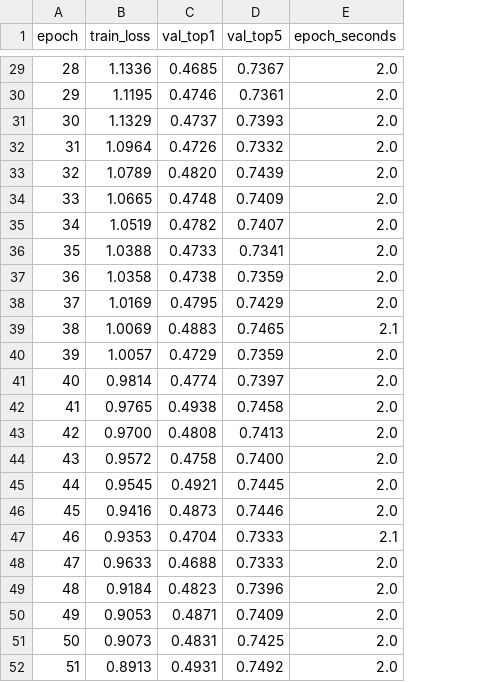
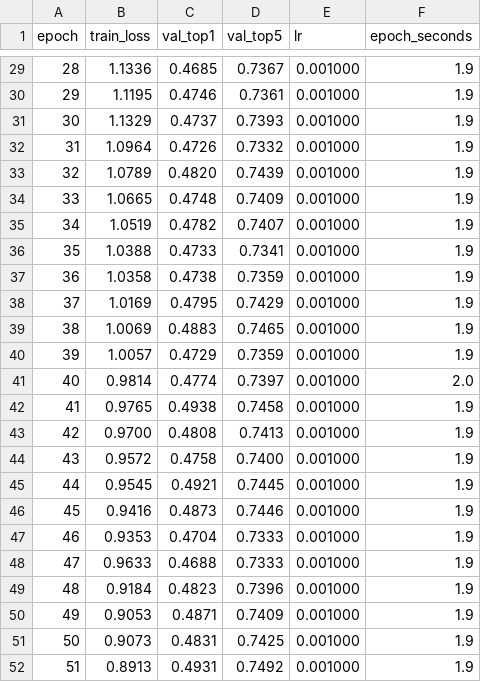
Before and after one commit to ash-sid/sign-recognition, a CSV file: reports/train_log_v1_gru.csv, drawn as a sheet; only a part is shown, gaps mark what is left out; addresses are those after the commit; the diff covers the shown part only; the diff names each change by its address in the sheet, - before the commit and + after, or states it on an @@ line.

```diff
--- a/reports/train_log_v1_gru.csv
+++ b/reports/train_log_v1_gru.csv
+column E (lr), rows 29-52: all 0.001000
-F29:F38 (epoch_seconds): 2.0
+F29:F38 (epoch_seconds): 1.9
-F39 (epoch_seconds): 2.1
+F39 (epoch_seconds): 1.9
-F40 (epoch_seconds): 2.0
+F40 (epoch_seconds): 1.9
-F42:F46 (epoch_seconds): 2.0
+F42:F46 (epoch_seconds): 1.9
-F47 (epoch_seconds): 2.1
+F47 (epoch_seconds): 1.9
-F48:F52 (epoch_seconds): 2.0
+F48:F52 (epoch_seconds): 1.9
```
Also changed, not shown: 22 edited cells elsewhere in this file, reports/train_log_v1_cnn.csv, 4 other files.
